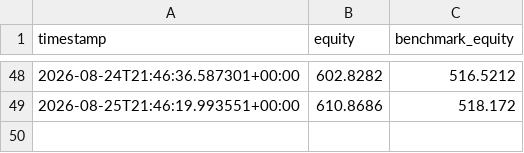
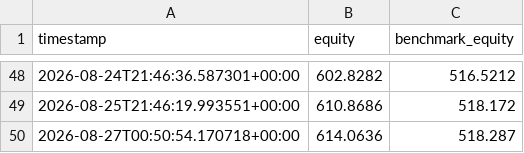
Before and after one commit to aferna6-cell/The-Network, a CSV file: paper_state/paper_equity.csv, drawn as a sheet; only a part is shown, gaps mark what is left out; the diff names each change by its address in the sheet, - before the commit and + after, or states it on an @@ line.

```diff
--- a/paper_state/paper_equity.csv
+++ b/paper_state/paper_equity.csv
+row 50: 2026-08-27T00:50:54.170718+00:00 | 614.0636 | 518.287
```
Also changed, not shown: 2 other files.
